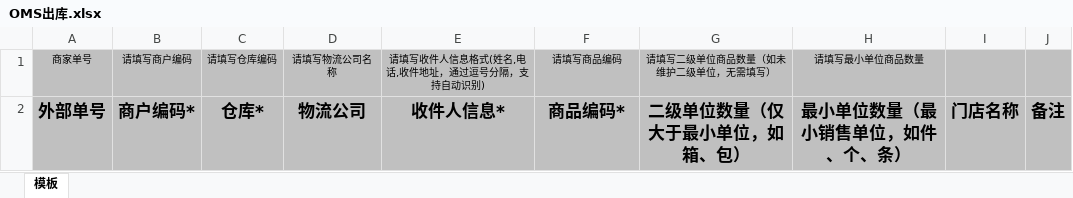
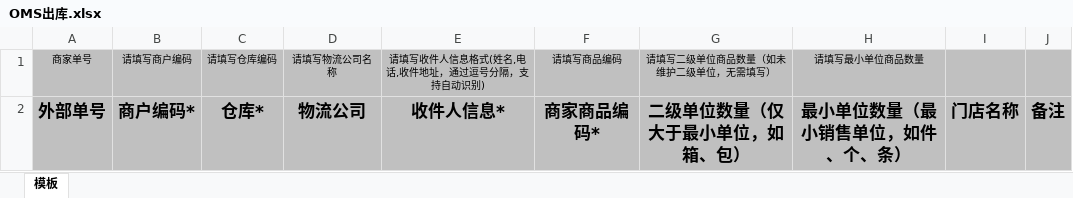
Before and after one commit to houpe/pdf-outbound-converter, an Excel workbook: templates/OMS出库.xlsx, sheet 模板, drawn as a sheet; values as stored, in another font and other column widths than the file's, no borders; the diff names each change by its address in the sheet, - before the commit and + after, or states it on an @@ line.

Commit message:
更新OMS出库模板：第6列表头改为"商家商品编码*"

```diff
--- a/templates/OMS出库.xlsx (sheet 模板)
+++ b/templates/OMS出库.xlsx (sheet 模板)
-F2 (请填写商品编码): 商品编码*
+F2 (请填写商品编码): 商家商品编码*
```
